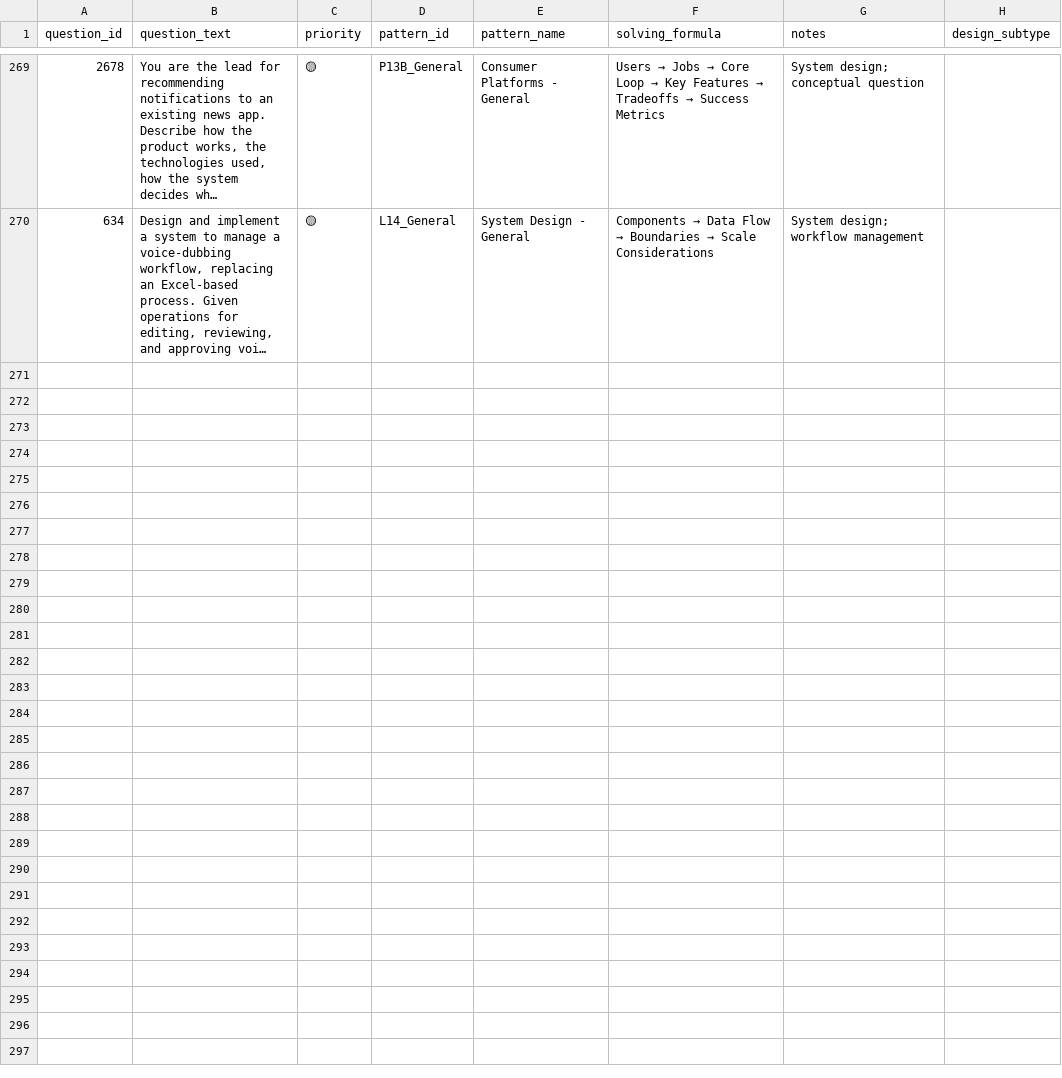
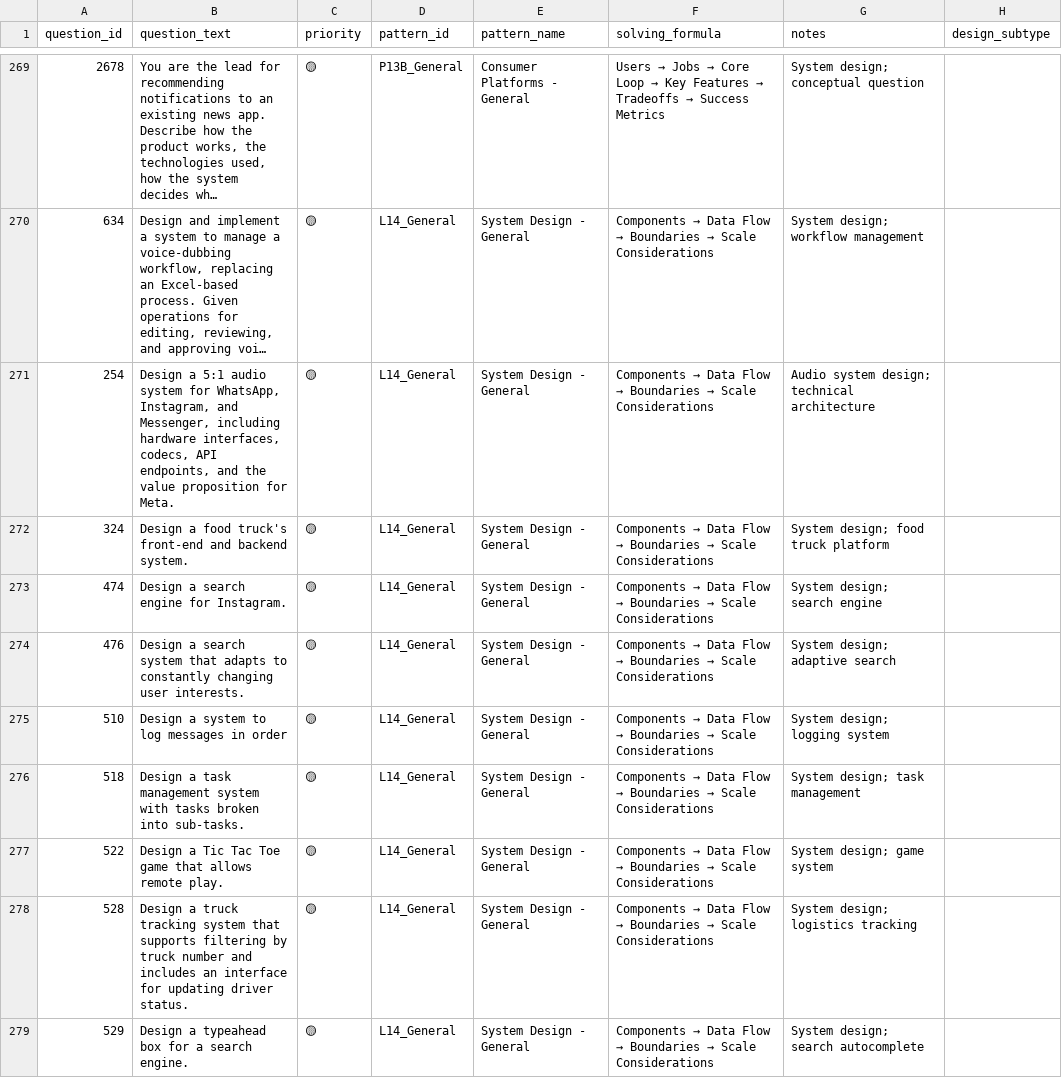
Before and after one commit to anix-lynch/Exponent, a CSV file: pattern_bank_answered/13_design_Consumer_Platform_General.csv, drawn as a sheet; only a part is shown, gaps mark what is left out; long unchanged cells end in …; the diff covers the shown part only; the diff names each change by its address in the sheet, - before the commit and + after, or states it on an @@ line.

```diff
--- a/pattern_bank_answered/13_design_Consumer_Platform_General.csv
+++ b/pattern_bank_answered/13_design_Consumer_Platform_General.csv
+row 271: 254 | Design a 5:1 audio system for WhatsApp, Instagram, and Messenger, including hardware interfaces, codecs, API endpoints, and the value proposition for Meta. | 🟡 | L14_General | System Design - General | Components → Data Flow → Boundaries → Scale Considerations | Audio system design; technical architecture
+row 272: 324 | Design a food truck's front-end and backend system. | 🟡 | L14_General | System Design - General | Components → Data Flow → Boundaries → Scale Considerations | System design; food truck platform
+row 273: 474 | Design a search engine for Instagram. | 🟡 | L14_General | System Design - General | Components → Data Flow → Boundaries → Scale Considerations | System design; search engine
+row 274: 476 | Design a search system that adapts to constantly changing user interests. | 🟡 | L14_General | System Design - General | Components → Data Flow → Boundaries → Scale Considerations | System design; adaptive search
+row 275: 510 | Design a system to log messages in order | 🟡 | L14_General | System Design - General | Components → Data Flow → Boundaries → Scale Considerations | System design; logging system
+row 276: 518 | Design a task management system with tasks broken into sub-tasks. | 🟡 | L14_General | System Design - General | Components → Data Flow → Boundaries → Scale Considerations | System design; task management
+row 277: 522 | Design a Tic Tac Toe game that allows remote play. | 🟡 | L14_General | System Design - General | Components → Data Flow → Boundaries → Scale Considerations | System design; game system
+row 278: 528 | Design a truck tracking system that supports filtering by truck number and includes an interface for updating driver status. | 🟡 | L14_General | System Design - General | Components → Data Flow → Boundaries → Scale Considerations | System design; logistics tracking
+row 279: 529 | Design a typeahead box for a search engine. | 🟡 | L14_General | System Design - General | Components → Data Flow → Boundaries → Scale Considerations | System design; search autocomplete
```
Also changed, not shown: 9 added rows elsewhere in this file, 1 other file.
